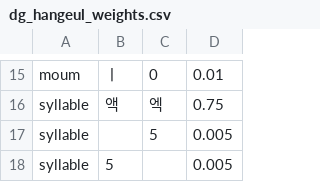
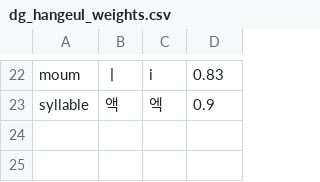
Before and after one commit to deepguider/DeepGuider, a CSV file: bin/dg_hangeul_weights.csv, drawn as a sheet; only a part is shown, gaps mark what is left out; removed rows and columns are numbered as before the commit, all else as after; the diff covers the shown part only; the diff names each change by its address in the sheet, - before the commit and + after, or states it on an @@ line.

```diff
--- a/bin/dg_hangeul_weights.csv
+++ b/bin/dg_hangeul_weights.csv
-C22: 0
+C22: i
-D22: 0.01
+D22: 0.83
-D23: 0.75
+D23: 0.9
-row 17: syllable |  | 5 | 0.005
-row 18: syllable | 5 |  | 0.005
```
Also changed, not shown: 13 added rows, 6 removed rows and 12 edited cells elsewhere in this file, 1 other file.
